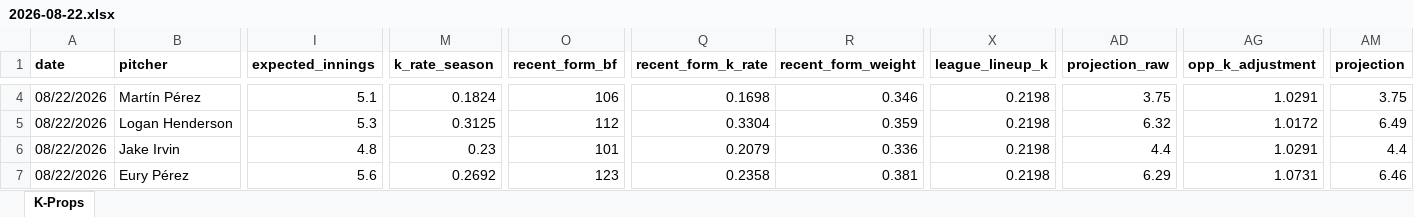
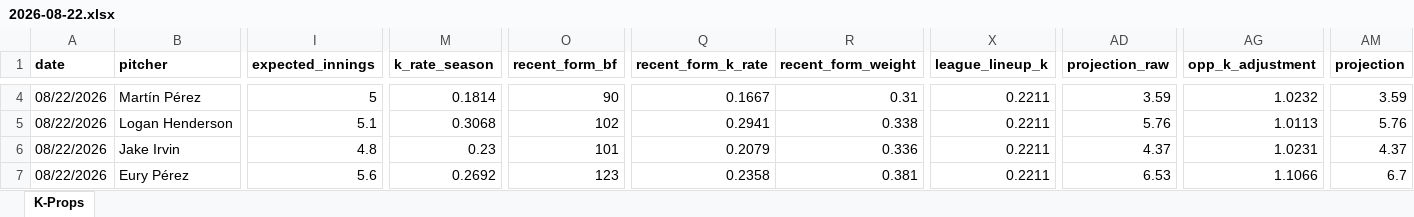
Before and after one commit to flychico/lydiaslab, an Excel workbook: data/k-props/2026-08-22.xlsx, sheet K-Props, drawn as a sheet; only a part is shown, gaps mark what is left out; values as stored, in another font and other column widths than the file's, no borders; the diff covers the shown part only; the diff names each change by its address in the sheet, - before the commit and + after, or states it on an @@ line.

```diff
--- a/data/k-props/2026-08-22.xlsx (sheet K-Props)
+++ b/data/k-props/2026-08-22.xlsx (sheet K-Props)
-I4 (expected_innings): 5.1
+I4 (expected_innings): 5
-M4 (k_rate_season): 0.1824
+M4 (k_rate_season): 0.1814
-O4 (recent_form_bf): 106
+O4 (recent_form_bf): 90
-Q4 (recent_form_k_rate): 0.1698
+Q4 (recent_form_k_rate): 0.1667
-R4 (recent_form_weight): 0.346
+R4 (recent_form_weight): 0.31
-X4:X7 (league_lineup_k): 0.2198
+X4:X7 (league_lineup_k): 0.2211
-AD4 (projection_raw): 3.75
+AD4 (projection_raw): 3.59
-AG4 (opp_k_adjustment): 1.0291
+AG4 (opp_k_adjustment): 1.0232
-AM4 (projection): 3.75
+AM4 (projection): 3.59
-I5 (expected_innings): 5.3
+I5 (expected_innings): 5.1
-M5 (k_rate_season): 0.3125
+M5 (k_rate_season): 0.3068
-O5 (recent_form_bf): 112
+O5 (recent_form_bf): 102
-Q5 (recent_form_k_rate): 0.3304
+Q5 (recent_form_k_rate): 0.2941
-R5 (recent_form_weight): 0.359
+R5 (recent_form_weight): 0.338
-AD5 (projection_raw): 6.32
+AD5 (projection_raw): 5.76
-AG5 (opp_k_adjustment): 1.0172
+AG5 (opp_k_adjustment): 1.0113
-AM5 (projection): 6.49
+AM5 (projection): 5.76
-AD6 (projection_raw): 4.4
+AD6 (projection_raw): 4.37
-AG6 (opp_k_adjustment): 1.0291
+AG6 (opp_k_adjustment): 1.0231
-AM6 (projection): 4.4
+AM6 (projection): 4.37
-AD7 (projection_raw): 6.29
+AD7 (projection_raw): 6.53
-AG7 (opp_k_adjustment): 1.0731
+AG7 (opp_k_adjustment): 1.1066
-AM7 (projection): 6.46
+AM7 (projection): 6.7
```
Also changed, not shown: 128 edited cells elsewhere in this sheet, 12 other files.
